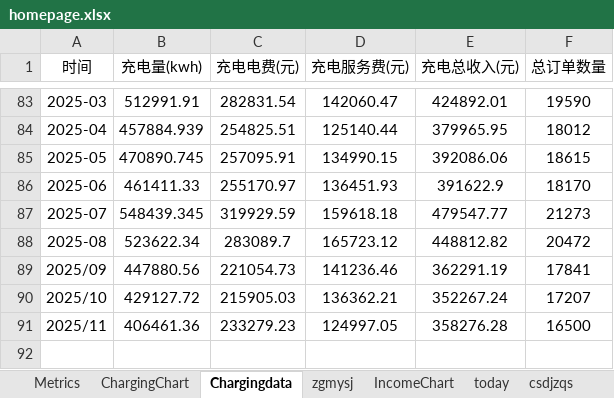
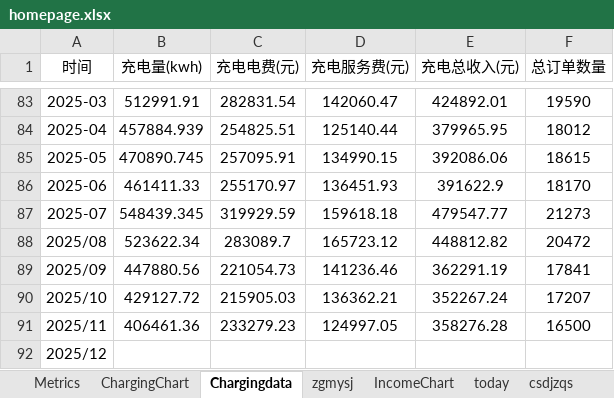
Before and after one commit to jiangnanwaw/my-page, an Excel workbook: data/homepage.xlsx, sheet Chargingdata, drawn as a sheet; only a part is shown, gaps mark what is left out; values as stored, in another font and other column widths than the file's, no borders; the diff names each change by its address in the sheet, - before the commit and + after, or states it on an @@ line.

Commit message:
Auto commit at 2025-12-25 16:10:22.98

```diff
--- a/data/homepage.xlsx (sheet Chargingdata)
+++ b/data/homepage.xlsx (sheet Chargingdata)
-A88 (时间): 2025-08
+A88 (时间): 2025/08
+row 92: 2025/12
```
